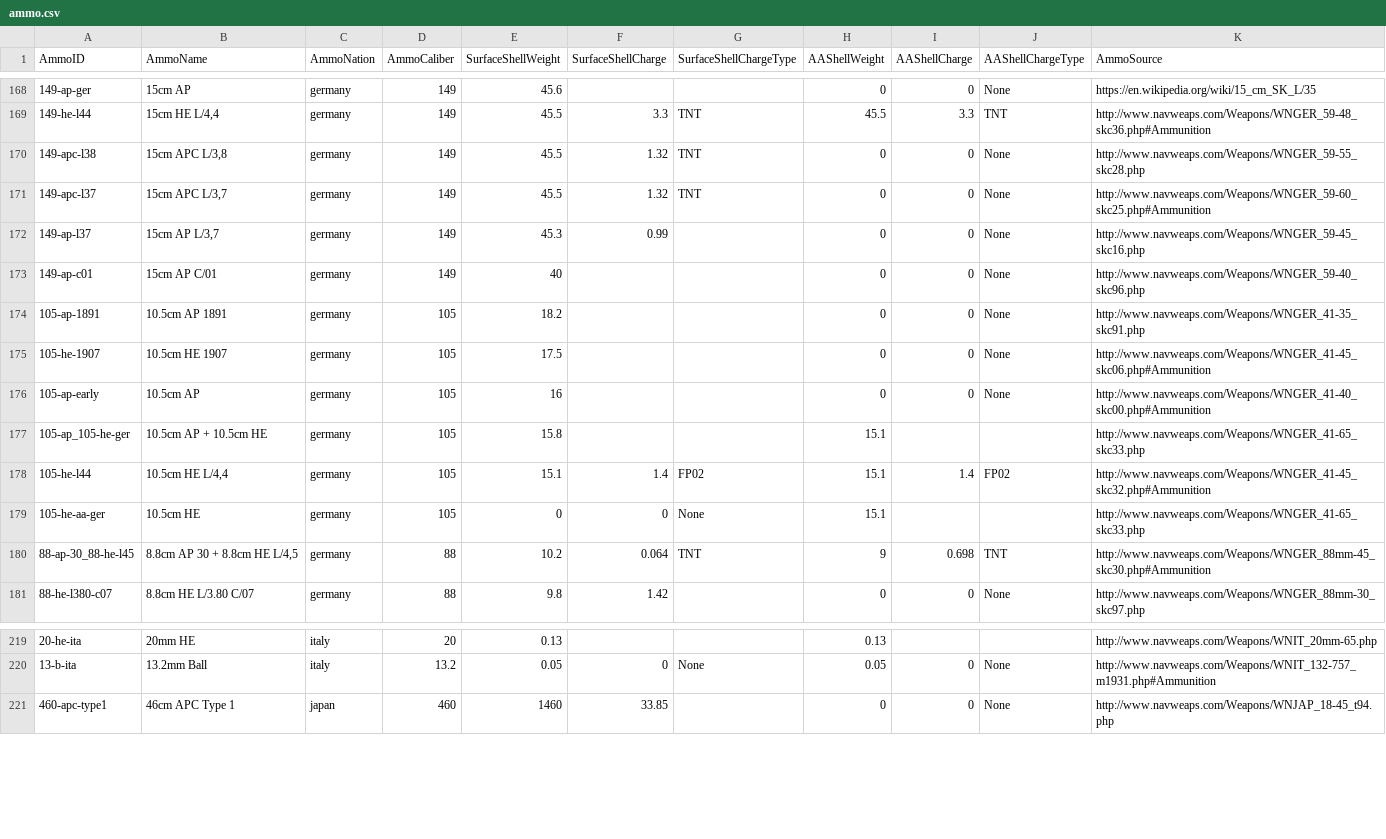
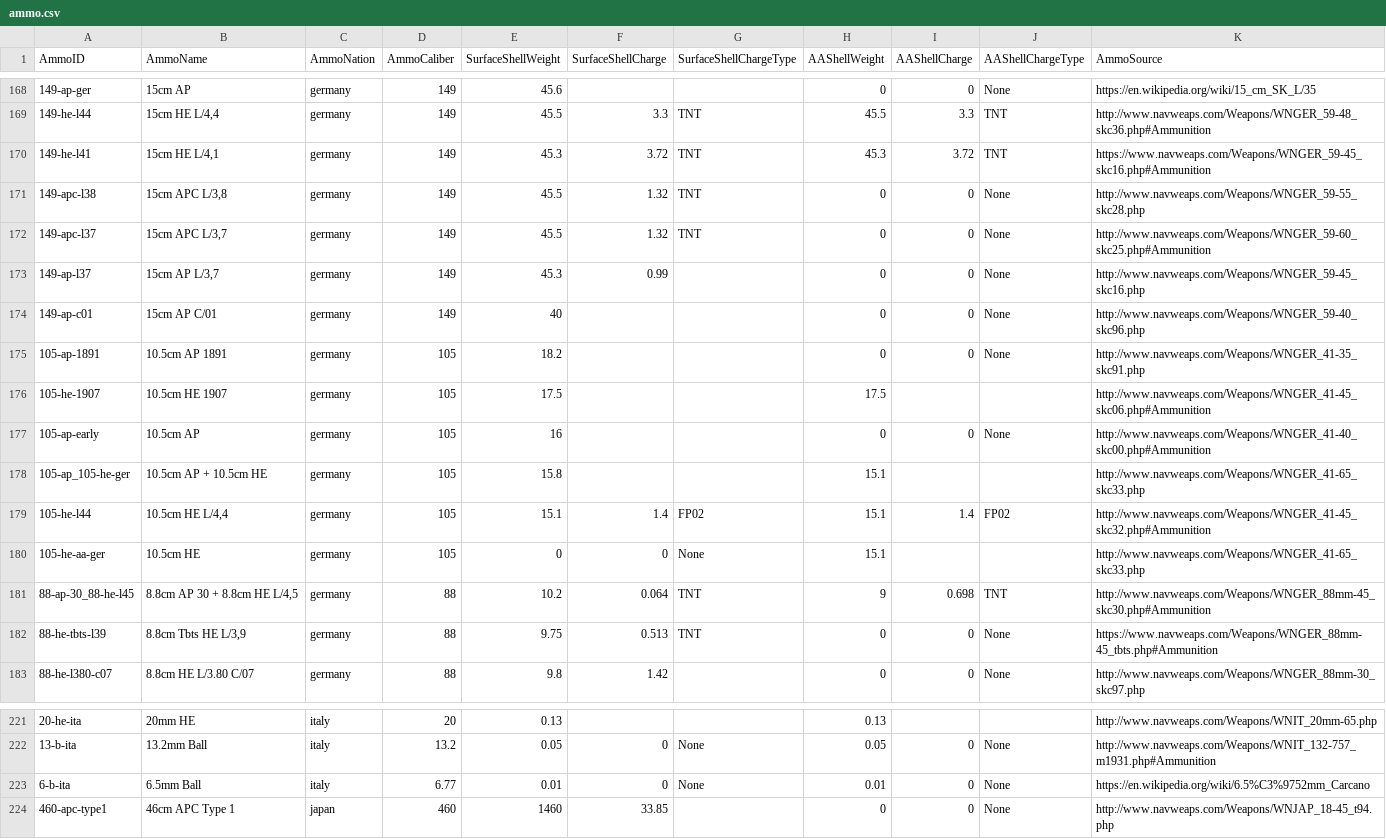
Before and after one commit to jasonmarcher/ferrous-dressed-vessels, a CSV file: res/prebuilt/ammo.csv, drawn as a sheet; only a part is shown, gaps mark what is left out.

```diff
--- a/res/prebuilt/ammo.csv
+++ b/res/prebuilt/ammo.csv
@@ -169,2 +169,3 @@ AmmoID,AmmoName,AmmoNation,AmmoCaliber,SurfaceShellWeight,SurfaceShellCharge,Sur
 149-he-l44,"15cm HE L/4,4",germany,149,45.5,3.3,TNT,45.5,3.3,TNT,http://www.navweaps.com/Weapons/WNGER_59-48_skc36.php#Ammunition
+149-he-l41,"15cm HE L/4,1",germany,149,45.3,3.72,TNT,45.3,3.72,TNT,https://www.navweaps.com/Weapons/WNGER_59-45_skc16.php#Ammunition
 149-apc-l38,"15cm APC L/3,8",germany,149,45.5,1.32,TNT,0,0,None,http://www.navweaps.com/Weapons/WNGER_59-55_skc28.php
@@ -174,3 +175,3 @@ AmmoID,AmmoName,AmmoNation,AmmoCaliber,SurfaceShellWeight,SurfaceShellCharge,Sur
 105-ap-1891,10.5cm AP 1891,germany,105,18.2,,,0,0,None,http://www.navweaps.com/Weapons/WNGER_41-35_skc91.php
-105-he-1907,10.5cm HE 1907,germany,105,17.5,,,0,0,None,http://www.navweaps.com/Weapons/WNGER_41-45_skc06.php#Ammunition
+105-he-1907,10.5cm HE 1907,germany,105,17.5,,,17.5,,,http://www.navweaps.com/Weapons/WNGER_41-45_skc06.php#Ammunition
 105-ap-early,10.5cm AP,germany,105,16,,,0,0,None,http://www.navweaps.com/Weapons/WNGER_41-40_skc00.php#Ammunition
@@ -180,2 +181,3 @@ AmmoID,AmmoName,AmmoNation,AmmoCaliber,SurfaceShellWeight,SurfaceShellCharge,Sur
 88-ap-30_88-he-l45,"8.8cm AP 30 + 8.8cm HE L/4,5",germany,88,10.2,0.064,TNT,9,0.698,TNT,http://www.navweaps.com/Weapons/WNGER_88mm-45_skc30.php#Ammunition
+88-he-tbts-l39,"8.8cm Tbts HE L/3,9",germany,88,9.75,0.513,TNT,0,0,None,https://www.navweaps.com/Weapons/WNGER_88mm-45_tbts.php#Ammunition
 88-he-l380-c07,8.8cm HE L/3.80 C/07,germany,88,9.8,1.42,,0,0,None,http://www.navweaps.com/Weapons/WNGER_88mm-30_skc97.php
@@ -220,2 +222,3 @@ AmmoID,AmmoName,AmmoNation,AmmoCaliber,SurfaceShellWeight,SurfaceShellCharge,Sur
 13-b-ita,13.2mm Ball,italy,13.2,0.05,0,None,0.05,0,None,http://www.navweaps.com/Weapons/WNIT_132-757_m1931.php#Ammunition
+6-b-ita,6.5mm Ball,italy,6.77,0.01,0,None,0.01,0,None,https://en.wikipedia.org/wiki/6.5%C3%9752mm_Carcano
 460-apc-type1,46cm APC Type 1,japan,460,1460,33.85,,0,0,None,http://www.navweaps.com/Weapons/WNJAP_18-45_t94.php
```
Also changed, not shown: res/prebuilt/batteries.csv, res/prebuilt/gun-mounts.csv, 6 other files.
